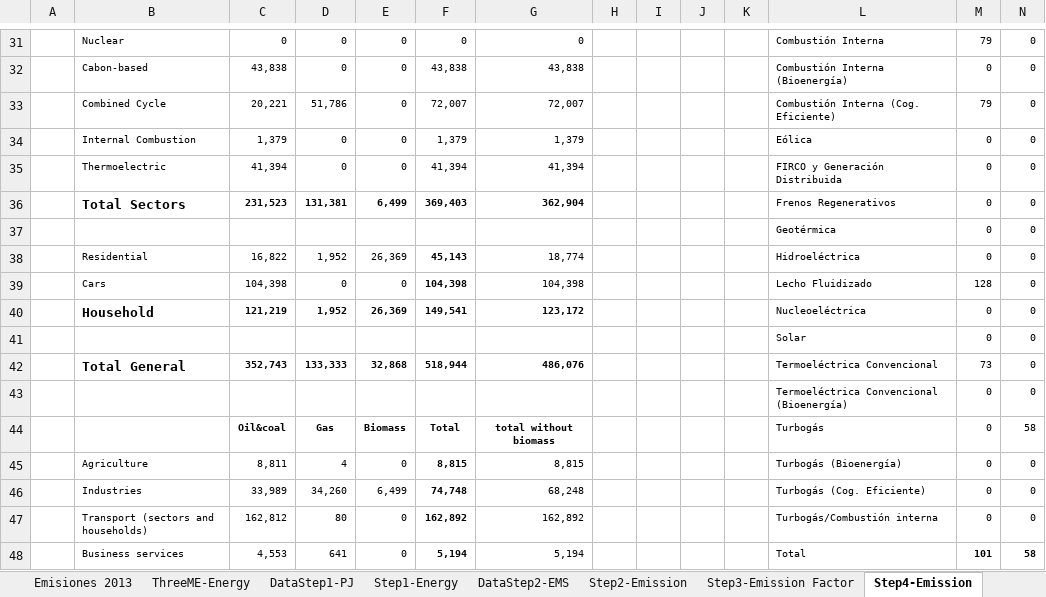
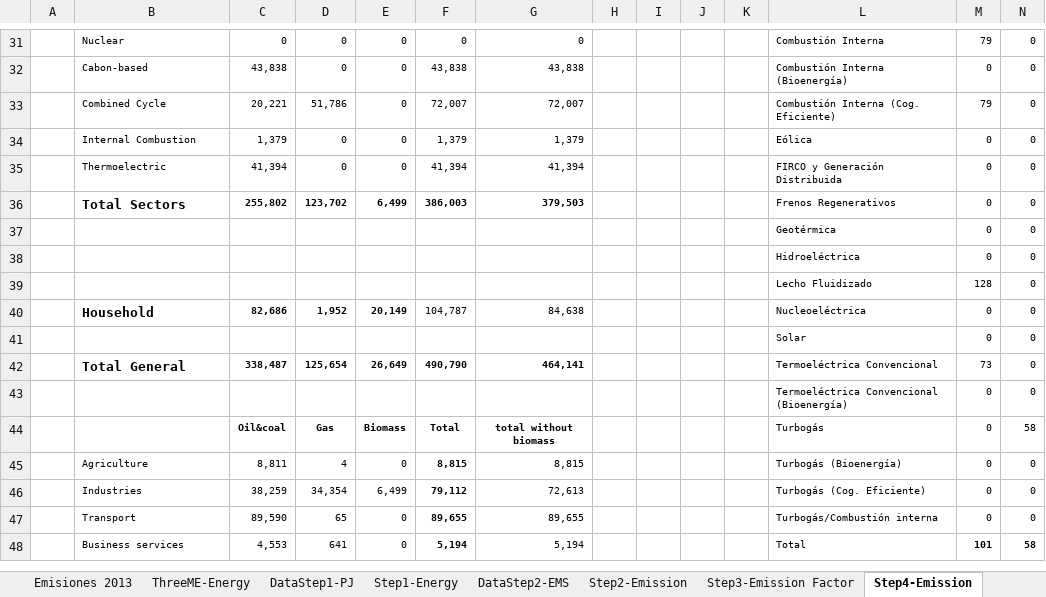
Before and after one commit to ThreeME-org/ThreeME_V2-MEX-open, an Excel workbook: data/database/Data ThreeME-Mex/DataMEX_Emissions.xlsx, sheet Step4-Emission, drawn as a sheet; only a part is shown, gaps mark what is left out; values as stored, in another font and other column widths than the file's, no borders; removed rows and columns are numbered as before the commit, all else as after; rows hold the shown columns only; the diff covers the shown part only; the diff names each change by its address in the sheet, - before the commit and + after, or states it on an @@ line.

```diff
--- a/data/database/Data ThreeME-Mex/DataMEX_Emissions.xlsx (sheet Step4-Emission)
+++ b/data/database/Data ThreeME-Mex/DataMEX_Emissions.xlsx (sheet Step4-Emission)
-C36: 231,523
+C36: 255,802
-D36: 131,381
+D36: 123,702
-F36: 369,403
+F36: 386,003
-G36: 362,904
+G36: 379,503
-B38: Residential
+B38: (empty)
-C38: 16,822
+C38: (empty)
-D38: 1,952
+D38: (empty)
-E38: 26,369
+E38: (empty)
-F38: 45,143
+F38: (empty)
-G38: 18,774
+G38: (empty)
-B39: Cars
+B39: (empty)
-C39: 104,398
+C39: (empty)
-D39: 0
+D39: (empty)
-E39: 0
+E39: (empty)
-F39: 104,398
+F39: (empty)
-G39: 104,398
+G39: (empty)
-C40: 121,219
+C40: 82,686
-E40: 26,369
+E40: 20,149
-F40: 149,541
+F40: 104,787
-F40:G40 bold: on
+F40:G40 bold: off
-G40: 123,172
+G40: 84,638
-C42: 352,743
+C42: 338,487
-D42: 133,333
+D42: 125,654
-E42: 32,868
+E42: 26,649
-F42: 518,944
+F42: 490,790
-G42: 486,076
+G42: 464,141
-C46: 33,989
+C46: 38,259
-D46: 34,260
+D46: 34,354
-F46: 74,748
+F46: 79,112
-G46: 68,248
+G46: 72,613
-row 47:  | Transport (sectors and households) | 162,812 | 80 | 0 | 162,892 | 162,892 |  |  |  |  | Turbogás/Combustión interna | 0 | 0
+row 47:  | Transport | 89,590 | 65 | 0 | 89,655 | 89,655 |  |  |  |  | Turbogás/Combustión interna | 0 | 0
```
Also changed, not shown: 3 added rows, 3 removed rows and 86 edited cells elsewhere in this sheet, sheet ThreeME-Energy, sheet Step5-Emission, sheet For ThreeME Report, formulas that keep their value, charts or pictures, data/database/Data ThreeME-Mex/DATAMEX_Energy.xlsx, 1 other file.
